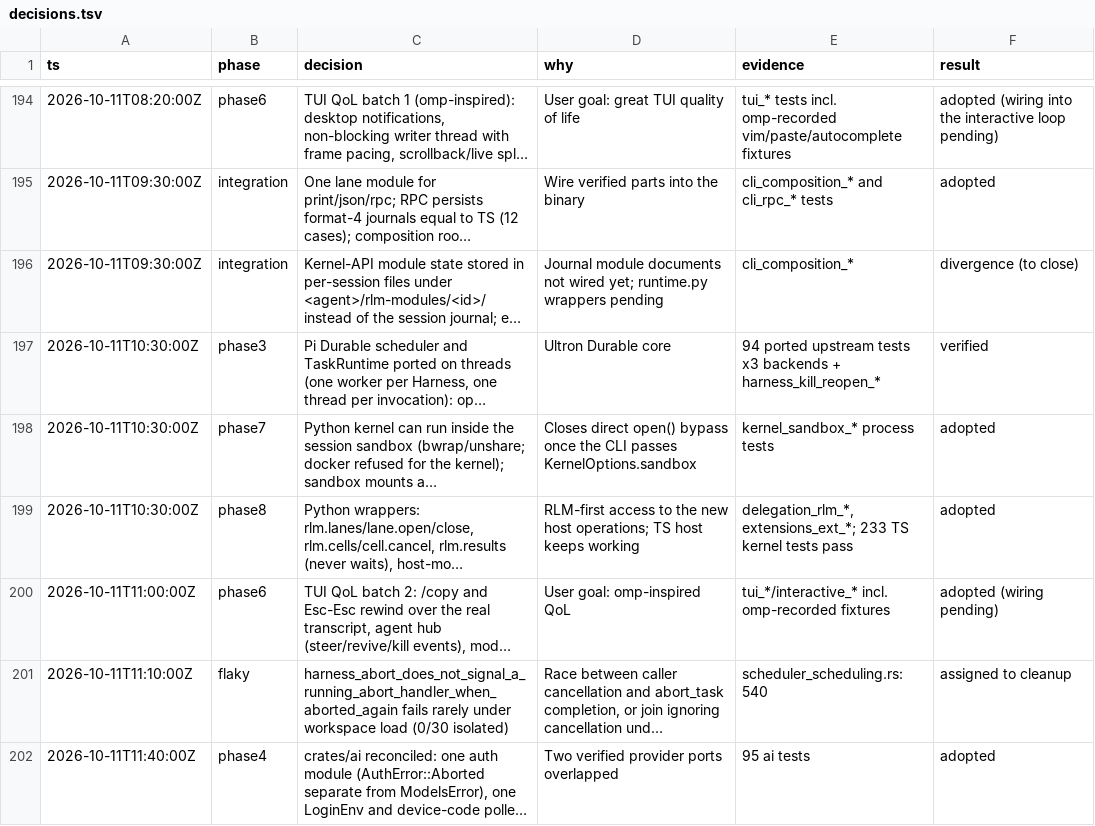
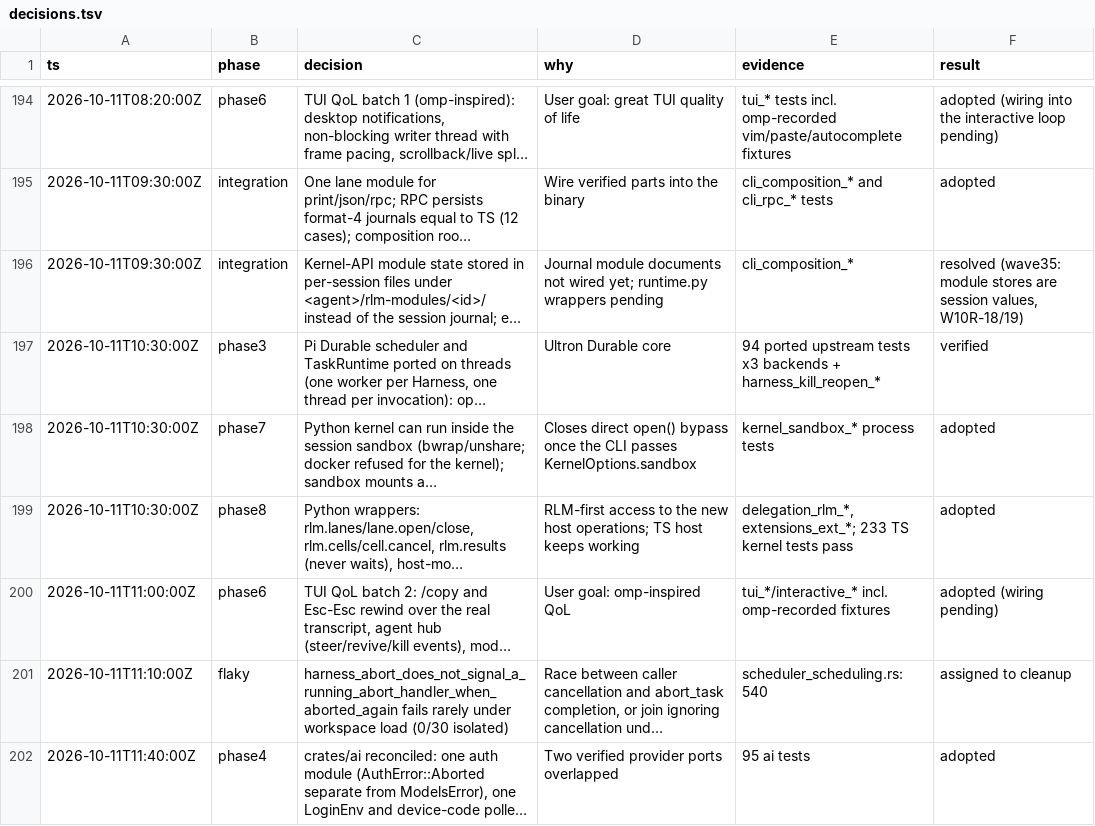
Before and after one commit to alfredosdpiii/ultron-rs, a TSV file: docs/rust-rewrite/decisions.tsv, drawn as a sheet; only a part is shown, gaps mark what is left out; long unchanged cells end in …; the diff covers the shown part only; the diff names each change by its address in the sheet, - before the commit and + after, or states it on an @@ line.

Commit message:
Rust docs: close decision rows settled by waves 35 and 36

```diff
--- a/docs/rust-rewrite/decisions.tsv
+++ b/docs/rust-rewrite/decisions.tsv
-F196 (result): divergence (to close)
+F196 (result): resolved (wave35: module stores are session values, W10R-18/19)
```
Also changed, not shown: 5 edited cells elsewhere in this file.
